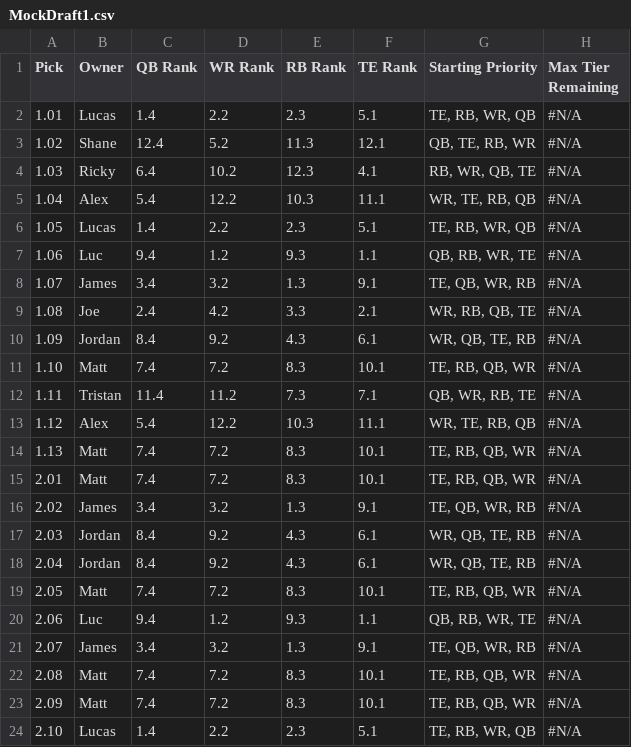
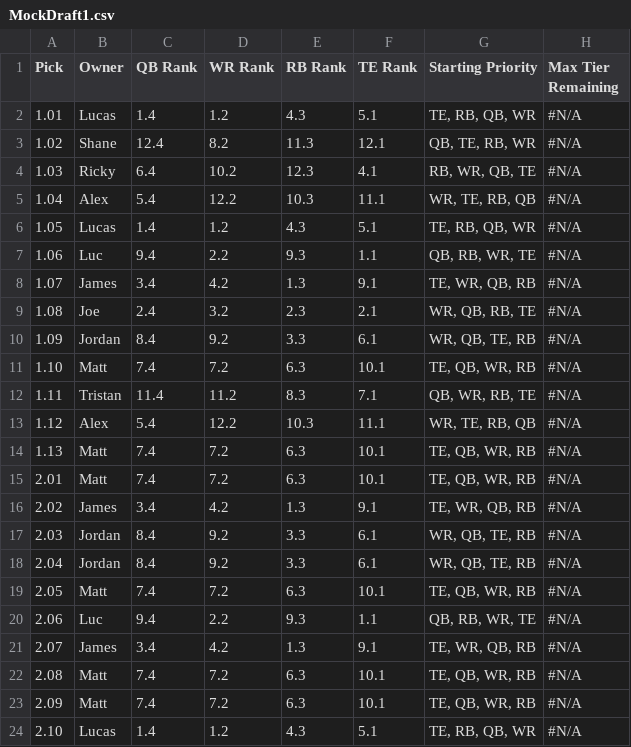
Before and after one commit to lalder95/AGS_Data, a CSV file: CSV/MockDraft1.csv, drawn as a sheet; only a part is shown; the diff covers the shown part only; the diff names each change by its address in the sheet, - before the commit and + after, or states it on an @@ line.

```diff
--- a/CSV/MockDraft1.csv
+++ b/CSV/MockDraft1.csv
-D2 (WR Rank): 2.2
+D2 (WR Rank): 1.2
-E2 (RB Rank): 2.3
+E2 (RB Rank): 4.3
-G2 (Starting Priority): TE, RB, WR, QB
+G2 (Starting Priority): TE, RB, QB, WR
-D3 (WR Rank): 5.2
+D3 (WR Rank): 8.2
-D6 (WR Rank): 2.2
+D6 (WR Rank): 1.2
-E6 (RB Rank): 2.3
+E6 (RB Rank): 4.3
-G6 (Starting Priority): TE, RB, WR, QB
+G6 (Starting Priority): TE, RB, QB, WR
-D7 (WR Rank): 1.2
+D7 (WR Rank): 2.2
-D8 (WR Rank): 3.2
+D8 (WR Rank): 4.2
-G8 (Starting Priority): TE, QB, WR, RB
+G8 (Starting Priority): TE, WR, QB, RB
-D9 (WR Rank): 4.2
+D9 (WR Rank): 3.2
-E9 (RB Rank): 3.3
+E9 (RB Rank): 2.3
-G9 (Starting Priority): WR, RB, QB, TE
+G9 (Starting Priority): WR, QB, RB, TE
-E10 (RB Rank): 4.3
+E10 (RB Rank): 3.3
-E11 (RB Rank): 8.3
+E11 (RB Rank): 6.3
-G11 (Starting Priority): TE, RB, QB, WR
+G11 (Starting Priority): TE, QB, WR, RB
-E12 (RB Rank): 7.3
+E12 (RB Rank): 8.3
-E14:E15 (RB Rank): 8.3
+E14:E15 (RB Rank): 6.3
-G14:G15 (Starting Priority): TE, RB, QB, WR
+G14:G15 (Starting Priority): TE, QB, WR, RB
-D16 (WR Rank): 3.2
+D16 (WR Rank): 4.2
-G16 (Starting Priority): TE, QB, WR, RB
+G16 (Starting Priority): TE, WR, QB, RB
-E17:E18 (RB Rank): 4.3
+E17:E18 (RB Rank): 3.3
-E19 (RB Rank): 8.3
+E19 (RB Rank): 6.3
-G19 (Starting Priority): TE, RB, QB, WR
+G19 (Starting Priority): TE, QB, WR, RB
-D20 (WR Rank): 1.2
+D20 (WR Rank): 2.2
-D21 (WR Rank): 3.2
+D21 (WR Rank): 4.2
-G21 (Starting Priority): TE, QB, WR, RB
+G21 (Starting Priority): TE, WR, QB, RB
-E22:E23 (RB Rank): 8.3
+E22:E23 (RB Rank): 6.3
-G22:G23 (Starting Priority): TE, RB, QB, WR
+G22:G23 (Starting Priority): TE, QB, WR, RB
-D24 (WR Rank): 2.2
+D24 (WR Rank): 1.2
-E24 (RB Rank): 2.3
+E24 (RB Rank): 4.3
-G24 (Starting Priority): TE, RB, WR, QB
+G24 (Starting Priority): TE, RB, QB, WR
```
Also changed, not shown: 96 edited cells elsewhere in this file, CSV/MatchupHistory.csv, CSV/Players.csv.
